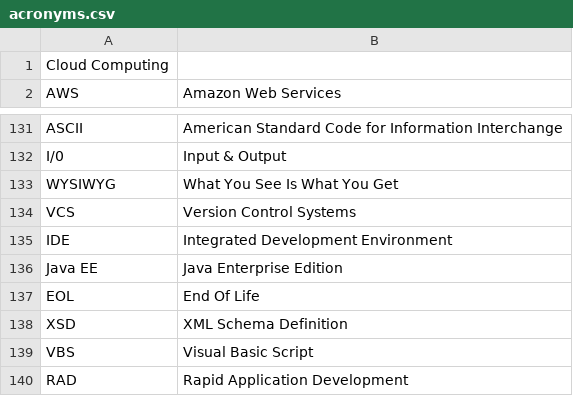
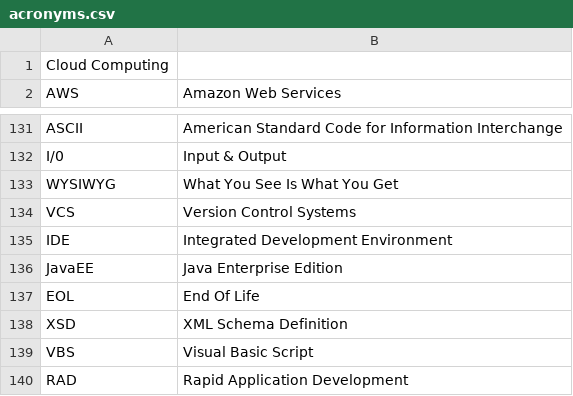
Before and after one commit to li-berty/csv-base, a CSV file: acronyms.csv, drawn as a sheet; only a part is shown, gaps mark what is left out.

Commit message:
Update acronyms.csv

```diff
--- a/acronyms.csv
+++ b/acronyms.csv
@@ -135,3 +135,3 @@ VCS,Version Control Systems,
 IDE,Integrated Development Environment,
-Java EE,Java Enterprise Edition
+JavaEE,Java Enterprise Edition
 EOL,End Of Life,
```
